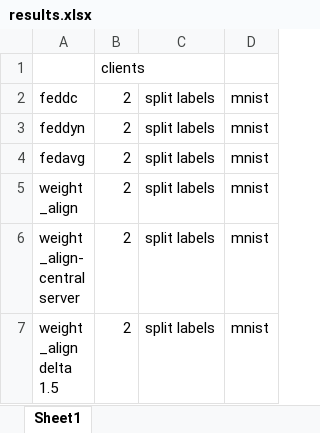
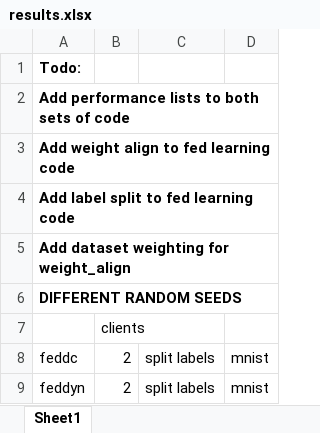
Before and after one commit to mattgorb/iterative_parameter_alignment, an Excel workbook: results.xlsx, sheet Sheet1, drawn as a sheet; only a part is shown; the shorter side is filled out with more unchanged rows; values as stored, in another font and other column widths than the file's, no borders; the diff names each change by its address in the sheet, - before the commit and + after, or states it on an @@ line.

Commit message:
federated learning

```diff
--- a/results.xlsx (sheet Sheet1)
+++ b/results.xlsx (sheet Sheet1)
+row 1: Todo:
+row 2: Add performance lists to both sets of code
+row 3: Add weight align to fed learning code
+row 4: Add label split to fed learning code
+row 5: Add dataset weighting for weight_align
+row 6: DIFFERENT RANDOM SEEDS
```
Also changed, not shown: 3 other files.
